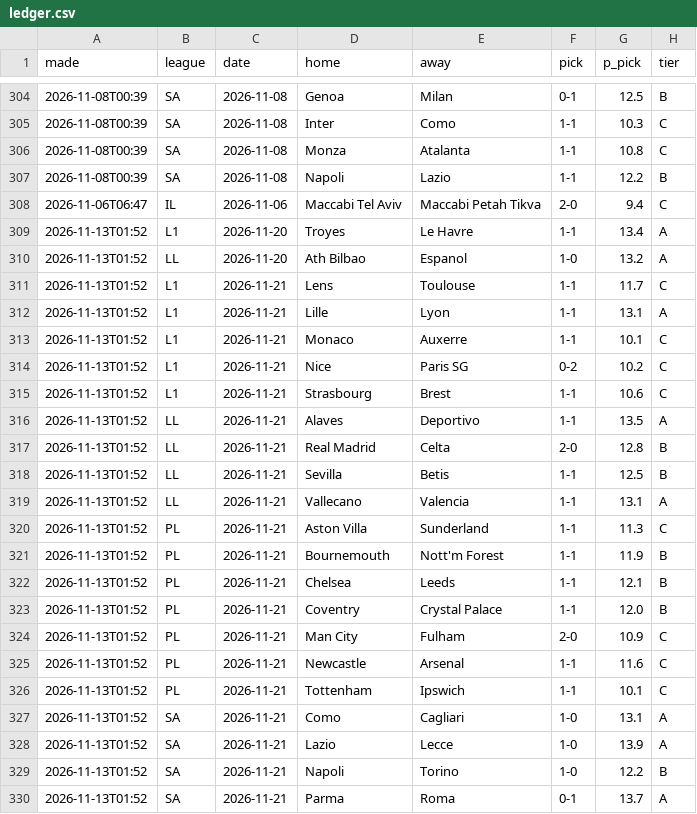
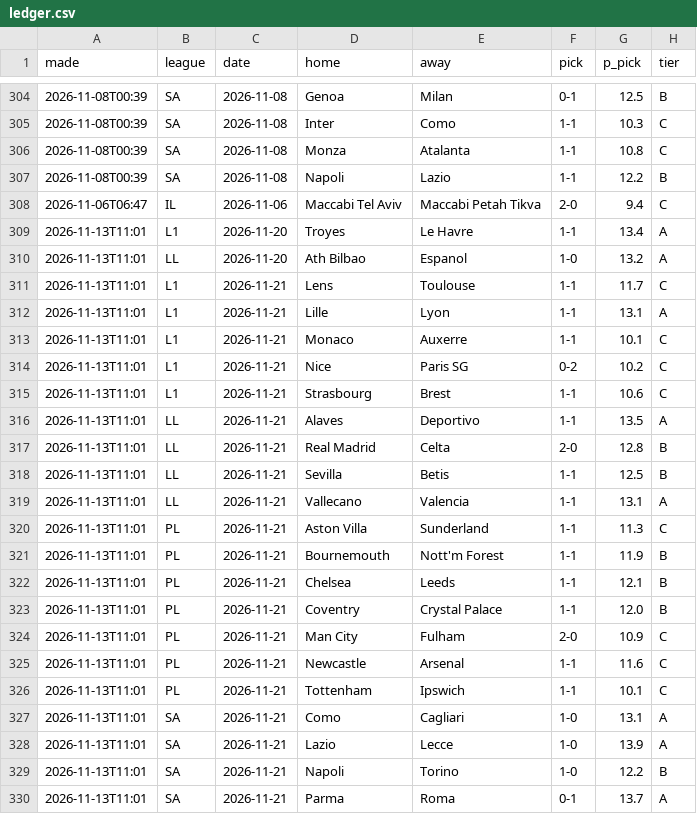
Before and after one commit to itzik200592-byte/score-oracle, a CSV file: data/ledger.csv, drawn as a sheet; only a part is shown, gaps mark what is left out; the diff names each change by its address in the sheet, - before the commit and + after, or states it on an @@ line.

```diff
--- a/data/ledger.csv
+++ b/data/ledger.csv
-A309:A330 (made): 2026-11-13T01:52
+A309:A330 (made): 2026-11-13T11:01
```
Also changed, not shown: 1 other file.
